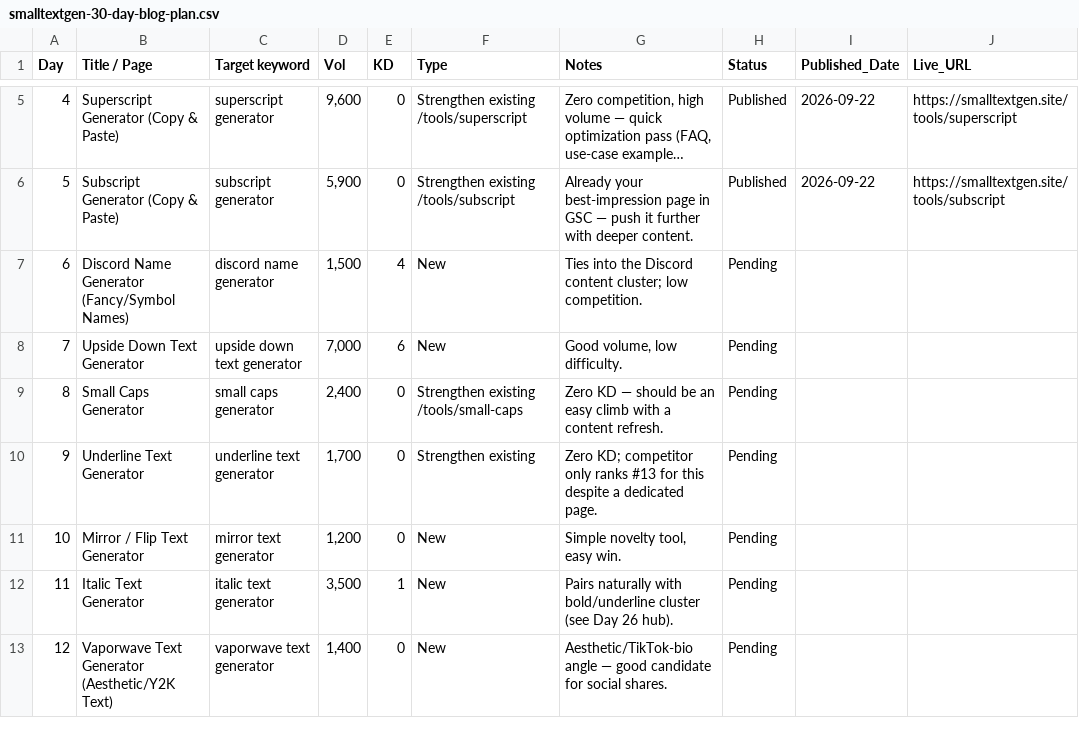
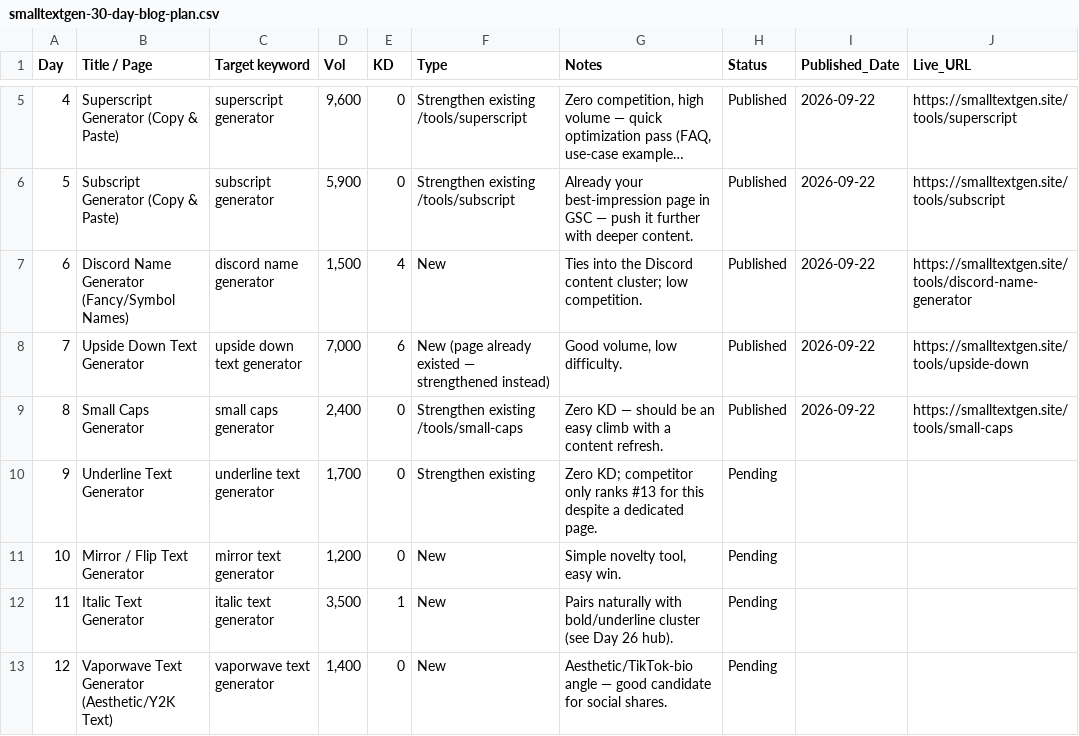
Before and after one commit to salmanbb002/smalltextgen-site, a CSV file: smalltextgen-30-day-blog-plan.csv, drawn as a sheet; only a part is shown, gaps mark what is left out; long unchanged cells end in ….

```diff
--- a/smalltextgen-30-day-blog-plan.csv
+++ b/smalltextgen-30-day-blog-plan.csv
@@ -6,5 +6,5 @@ Day,Title / Page,Target keyword,Vol,KD,Type,Notes,Status,Published_Date,Live_URL
 5,Subscript Generator (Copy & Paste),subscript generator,"5,900",0,Strengthen existing /tools/subscript,Already your best-impression page in GSC — push it further with deeper content.,Published,2026-09-22,https://smalltextgen.site/tools/subscript
-6,Discord Name Generator (Fancy/Symbol Names),discord name generator,"1,500",4,New,Ties into the Discord content cluster; low competition.,Pending,,
-7,Upside Down Text Generator,upside down text generator,"7,000",6,New,"Good volume, low difficulty.",Pending,,
-8,Small Caps Generator,small caps generator,"2,400",0,Strengthen existing /tools/small-caps,Zero KD — should be an easy climb with a content refresh.,Pending,,
+6,Discord Name Generator (Fancy/Symbol Names),discord name generator,"1,500",4,New,Ties into the Discord content cluster; low competition.,Published,2026-09-22,https://smalltextgen.site/tools/discord-name-generator
+7,Upside Down Text Generator,upside down text generator,"7,000",6,New (page already existed — strengthened instead),"Good volume, low difficulty.",Published,2026-09-22,https://smalltextgen.site/tools/upside-down
+8,Small Caps Generator,small caps generator,"2,400",0,Strengthen existing /tools/small-caps,Zero KD — should be an easy climb with a content refresh.,Published,2026-09-22,https://smalltextgen.site/tools/small-caps
 9,Underline Text Generator,underline text generator,"1,700",0,Strengthen existing,Zero KD; competitor only ranks #13 for this despite a dedicated page.,Pending,,
```
